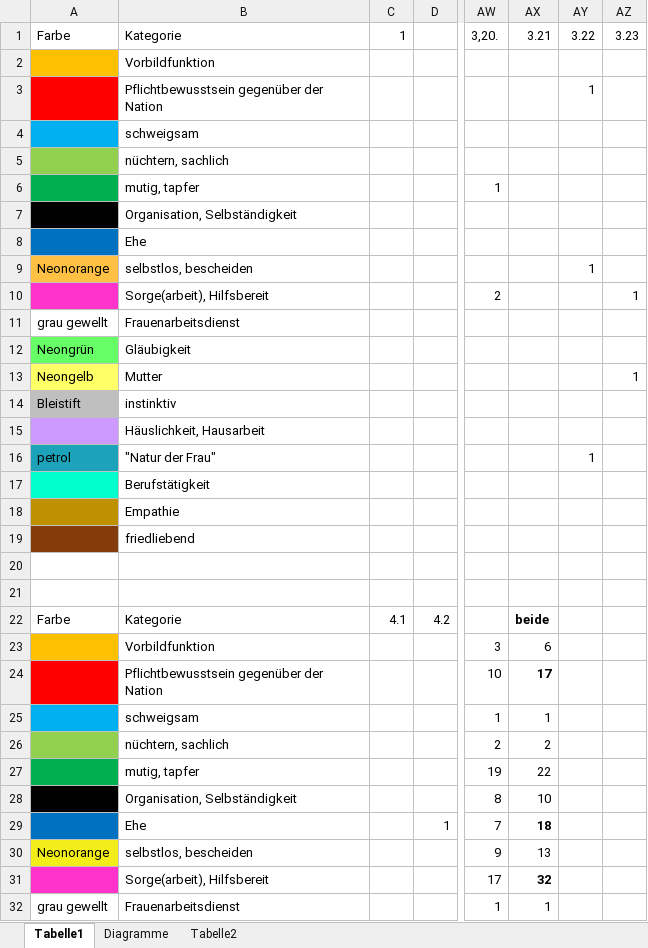
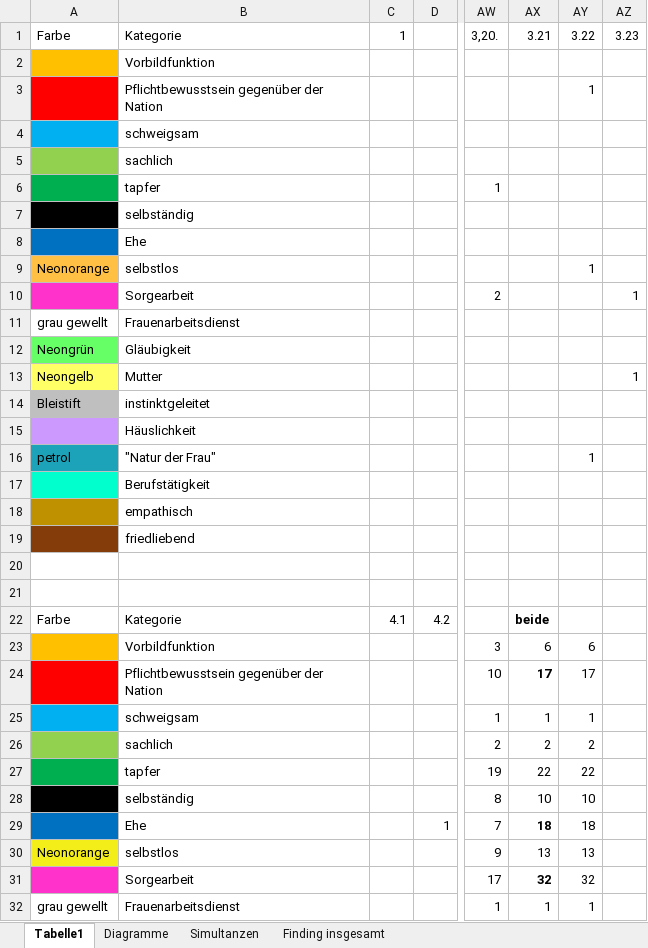
Before and after one commit to ichmirmich/HA_RuG, an Excel workbook: Findings.xlsx, sheet Tabelle1, drawn as a sheet; only a part is shown, gaps mark what is left out; values as stored, in another font and other column widths than the file's, no borders; charts and pictures not drawn; the diff covers the shown part only; the diff names each change by its address in the sheet, - before the commit and + after, or states it on an @@ line.

Commit message:
Reihenfolge und Tabellen geändert

```diff
--- a/Findings.xlsx (sheet Tabelle1)
+++ b/Findings.xlsx (sheet Tabelle1)
-sheet tab: Tabelle2
+sheet tab: Simultanzen
+sheet tab: Finding insgesamt
-B5: nüchtern, sachlich
+B5: sachlich
-B6: mutig, tapfer
+B6: tapfer
-B7: Organisation, Selbständigkeit
+B7: selbständig
-B9: selbstlos, bescheiden
+B9: selbstlos
-B10: Sorge(arbeit), Hilfsbereit
+B10: Sorgearbeit
-B14: instinktiv
+B14: instinktgeleitet
-B15: Häuslichkeit, Hausarbeit
+B15: Häuslichkeit
-B18: Empathie
+B18: empathisch
-AY23: (empty)
+AY23: 6
-AY24: (empty)
+AY24: 17
-AY25: (empty)
+AY25: 1
-B26: nüchtern, sachlich
+B26: sachlich
-AY26: (empty)
+AY26: 2
-B27: mutig, tapfer
+B27: tapfer
-AY27: (empty)
+AY27: 22
-B28: Organisation, Selbständigkeit
+B28: selbständig
-AY28: (empty)
+AY28: 10
-AY29: (empty)
+AY29: 18
-B30: selbstlos, bescheiden
+B30: selbstlos
-AY30: (empty)
+AY30: 13
-B31: Sorge(arbeit), Hilfsbereit
+B31: Sorgearbeit
-AY31: (empty)
+AY31: 32
-AY32: (empty)
+AY32: 1
```
Also changed, not shown: 19 edited cells and cell formats elsewhere in this sheet, sheet Simultanzen, sheet Diagramme, charts or pictures.
